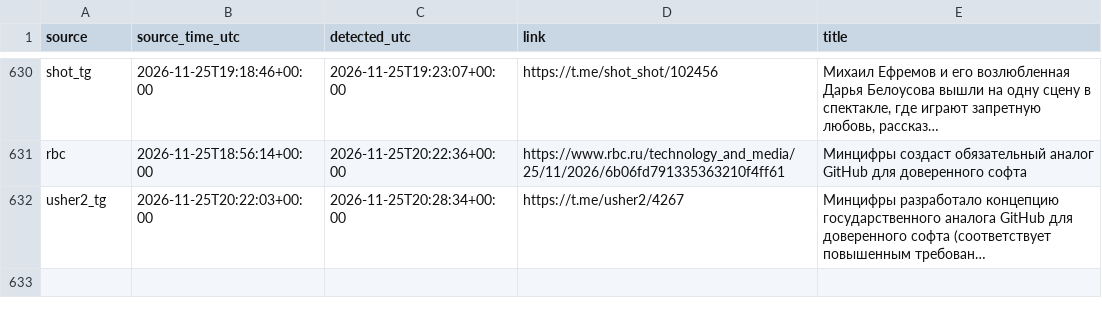
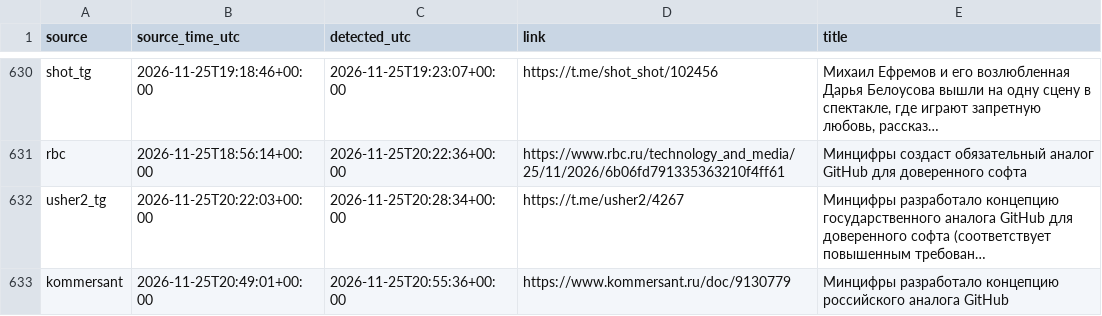
Before and after one commit to kvyvo/rknkid-radar, a CSV file: detections.csv, drawn as a sheet; only a part is shown, gaps mark what is left out.

```diff
--- a/detections.csv
+++ b/detections.csv
@@ -827 +827,2 @@ rbc,2026-11-25T18:56:14+00:00,2026-11-25T20:22:36+00:00,https://www.rbc.ru/techn
 usher2_tg,2026-11-25T20:22:03+00:00,2026-11-25T20:28:34+00:00,https://t.me/usher2/4267,"Минцифры разработало концепцию государственного аналога GitHub для доверенного софта (соответствует повышенным требован…"
+kommersant,2026-11-25T20:49:01+00:00,2026-11-25T20:55:36+00:00,https://www.kommersant.ru/doc/9130779,"Минцифры разработало концепцию российского аналога GitHub"
```
Also changed, not shown: 1 other file.
